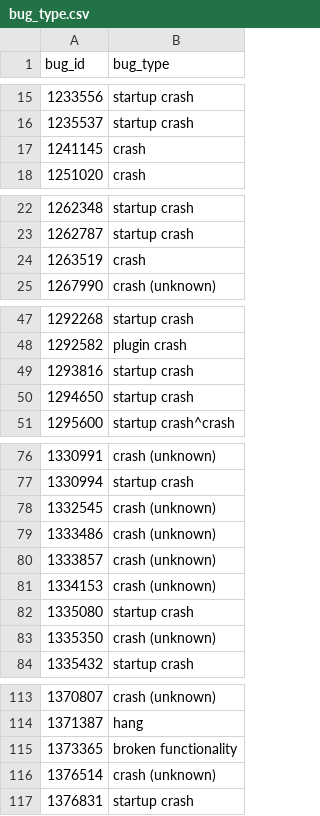
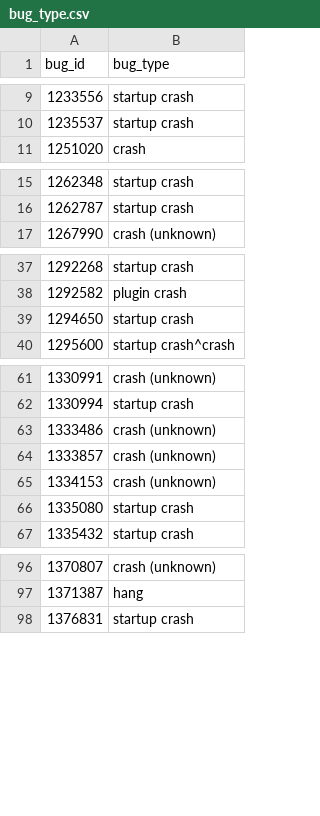
Before and after one commit to swatlab/dll_injection, a CSV file: bug_type.csv, drawn as a sheet; only a part is shown, gaps mark what is left out; the diff covers the shown part only; the diff names each change by its address in the sheet, - before the commit and + after, or states it on an @@ line.

```diff
--- a/bug_type.csv
+++ b/bug_type.csv
-row 17: 1241145 | crash
-row 24: 1263519 | crash
-row 49: 1293816 | startup crash
-row 78: 1332545 | crash (unknown)
-row 83: 1335350 | crash (unknown)
-row 115: 1373365 | broken functionality
-row 116: 1376514 | crash (unknown)
```
Also changed, not shown: 13 removed rows elsewhere in this file, bug_reproducibility.csv, machine_extracted_metrics.csv.
